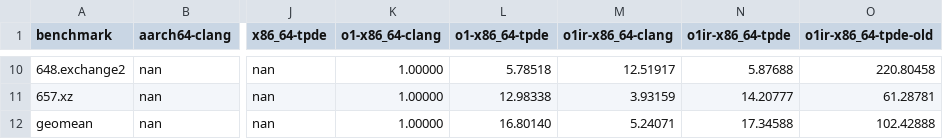
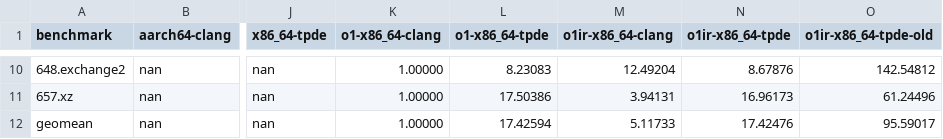
Before and after one commit to sallto/MasterArbeit, a CSV file: plots/output/spec_compile_speedup.csv, drawn as a sheet; only a part is shown, gaps mark what is left out; the diff covers the shown part only; the diff names each change by its address in the sheet, - before the commit and + after, or states it on an @@ line.

```diff
--- a/plots/output/spec_compile_speedup.csv
+++ b/plots/output/spec_compile_speedup.csv
-L10 (o1-x86_64-tpde): 5.78518
+L10 (o1-x86_64-tpde): 8.23083
-M10 (o1ir-x86_64-clang): 12.51917
+M10 (o1ir-x86_64-clang): 12.49204
-N10 (o1ir-x86_64-tpde): 5.87688
+N10 (o1ir-x86_64-tpde): 8.67876
-O10 (o1ir-x86_64-tpde-old): 220.80458
+O10 (o1ir-x86_64-tpde-old): 142.54812
-L11 (o1-x86_64-tpde): 12.98338
+L11 (o1-x86_64-tpde): 17.50386
-M11 (o1ir-x86_64-clang): 3.93159
+M11 (o1ir-x86_64-clang): 3.94131
-N11 (o1ir-x86_64-tpde): 14.20777
+N11 (o1ir-x86_64-tpde): 16.96173
-O11 (o1ir-x86_64-tpde-old): 61.28781
+O11 (o1ir-x86_64-tpde-old): 61.24496
-L12 (o1-x86_64-tpde): 16.80140
+L12 (o1-x86_64-tpde): 17.42594
-M12 (o1ir-x86_64-clang): 5.24071
+M12 (o1ir-x86_64-clang): 5.11733
-N12 (o1ir-x86_64-tpde): 17.34588
+N12 (o1ir-x86_64-tpde): 17.42476
-O12 (o1ir-x86_64-tpde-old): 102.42888
+O12 (o1ir-x86_64-tpde-old): 95.59017
```
Also changed, not shown: 32 edited cells elsewhere in this file, plots/output/spec_runtime_speedup.csv, 5 other files.
